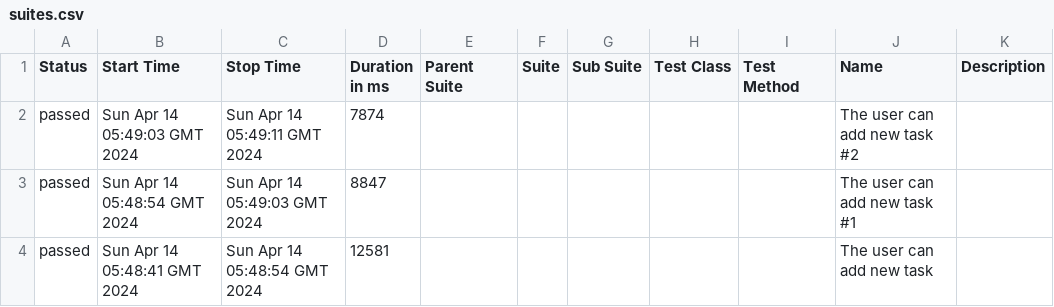
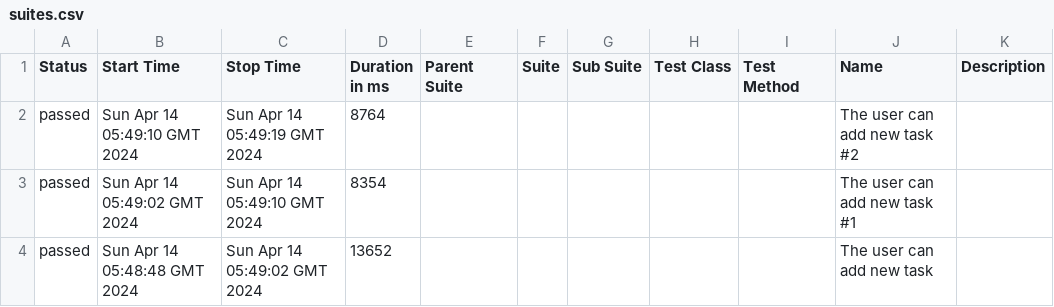
Before and after one commit to jasonrla/appium-ci-android-ios, a CSV file: 4/data/suites.csv, drawn as a sheet.

```diff
--- a/4/data/suites.csv
+++ b/4/data/suites.csv
@@ -1,4 +1,4 @@
 "Status","Start Time","Stop Time","Duration in ms","Parent Suite","Suite","Sub Suite","Test Class","Test Method","Name","Description"
-"passed","Sun Apr 14 05:49:03 GMT 2024","Sun Apr 14 05:49:11 GMT 2024","7874","","","","","","The user can add new task #2",""
-"passed","Sun Apr 14 05:48:54 GMT 2024","Sun Apr 14 05:49:03 GMT 2024","8847","","","","","","The user can add new task #1",""
-"passed","Sun Apr 14 05:48:41 GMT 2024","Sun Apr 14 05:48:54 GMT 2024","12581","","","","","","The user can add new task",""
+"passed","Sun Apr 14 05:49:10 GMT 2024","Sun Apr 14 05:49:19 GMT 2024","8764","","","","","","The user can add new task #2",""
+"passed","Sun Apr 14 05:49:02 GMT 2024","Sun Apr 14 05:49:10 GMT 2024","8354","","","","","","The user can add new task #1",""
+"passed","Sun Apr 14 05:48:48 GMT 2024","Sun Apr 14 05:49:02 GMT 2024","13652","","","","","","The user can add new task",""
```
Also changed, not shown: 28 other files.
